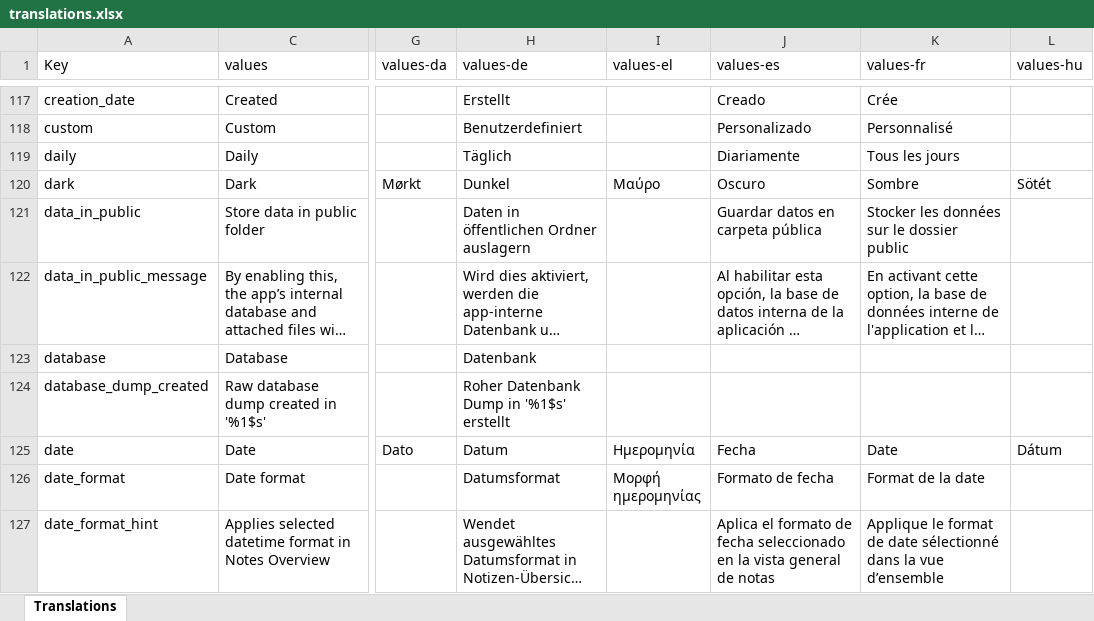
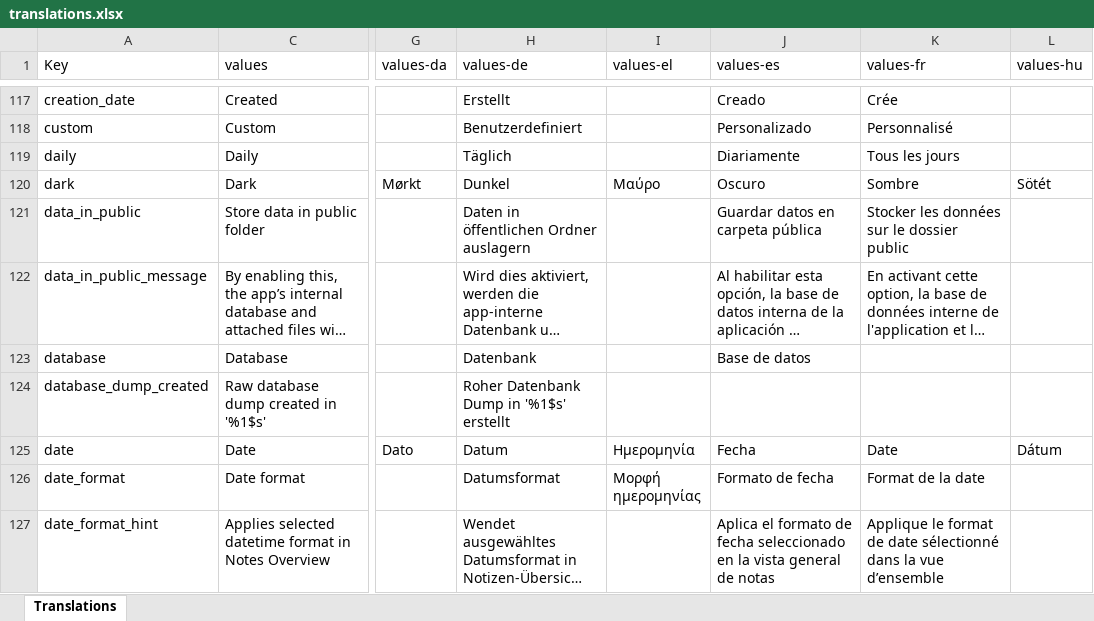
Before and after one commit to Crustack/NotallyX, an Excel workbook: app/translations.xlsx, sheet Translations, drawn as a sheet; only a part is shown, gaps mark what is left out; long unchanged cells end in …; values as stored, in another font and other column widths than the file's, no cell formats; charts and pictures not drawn; the diff covers the shown part only; the diff names each change by its address in the sheet, - before the commit and + after, or states it on an @@ line.

```diff
--- a/app/translations.xlsx (sheet Translations)
+++ b/app/translations.xlsx (sheet Translations)
-J123 (values-es): (empty)
+J123 (values-es): Base de datos
```
Also changed, not shown: 29 edited cells elsewhere in this sheet, cell formats, 1 other file.
